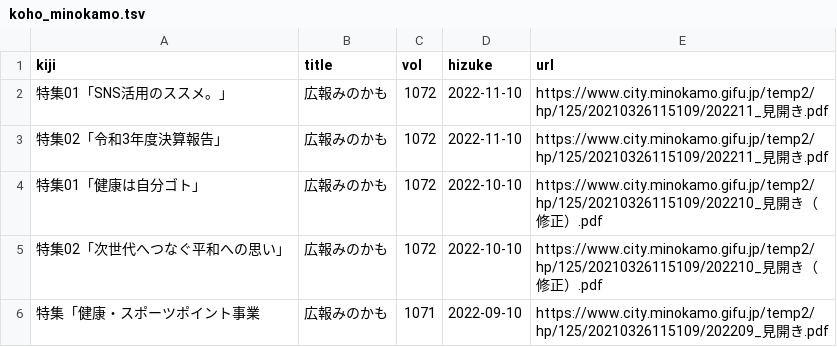
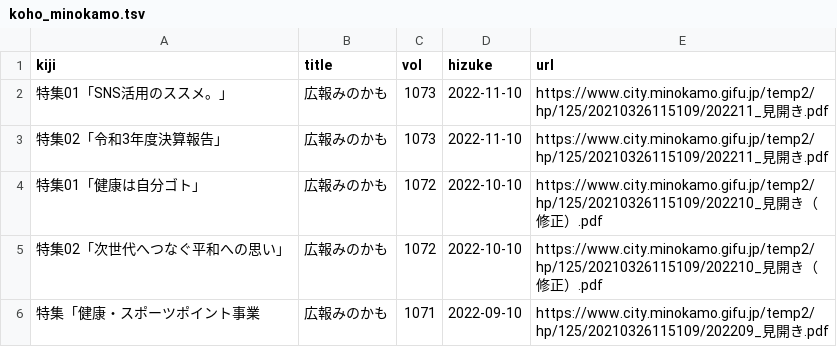
Before and after one commit to Matsunotakanori/kyodo_shiryo.github.io, a TSV file: _data/koho_minokamo.tsv, drawn as a sheet; only a part is shown.

Commit message:
Update koho_minokamo.tsv

```diff
--- a/_data/koho_minokamo.tsv
+++ b/_data/koho_minokamo.tsv
@@ -1,4 +1,4 @@
 kiji	title	vol	hizuke	url
-特集01「SNS活用のススメ。」	広報みのかも	1072	2022-11-10	https://www.city.minokamo.gifu.jp/temp2/hp/125/20210326115109/202211_見開き.pdf
- 特集02「令和3年度決算報告」 	広報みのかも	1072	2022-11-10	https://www.city.minokamo.gifu.jp/temp2/hp/125/20210326115109/202211_見開き.pdf
+特集01「SNS活用のススメ。」	広報みのかも	1073	2022-11-10	https://www.city.minokamo.gifu.jp/temp2/hp/125/20210326115109/202211_見開き.pdf
+特集02「令和3年度決算報告」 	広報みのかも	1073	2022-11-10	https://www.city.minokamo.gifu.jp/temp2/hp/125/20210326115109/202211_見開き.pdf
 特集01「健康は自分ゴト」	広報みのかも	1072	2022-10-10	https://www.city.minokamo.gifu.jp/temp2/hp/125/20210326115109/202210_見開き（修正）.pdf
```
